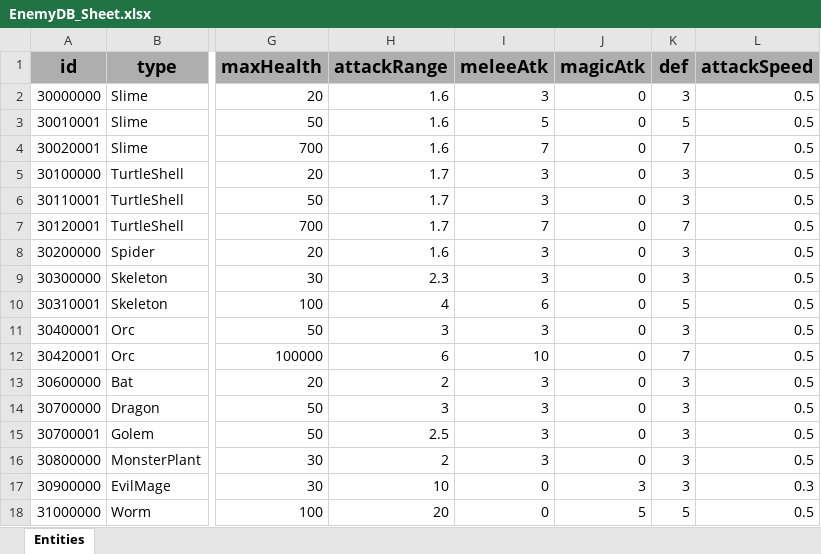
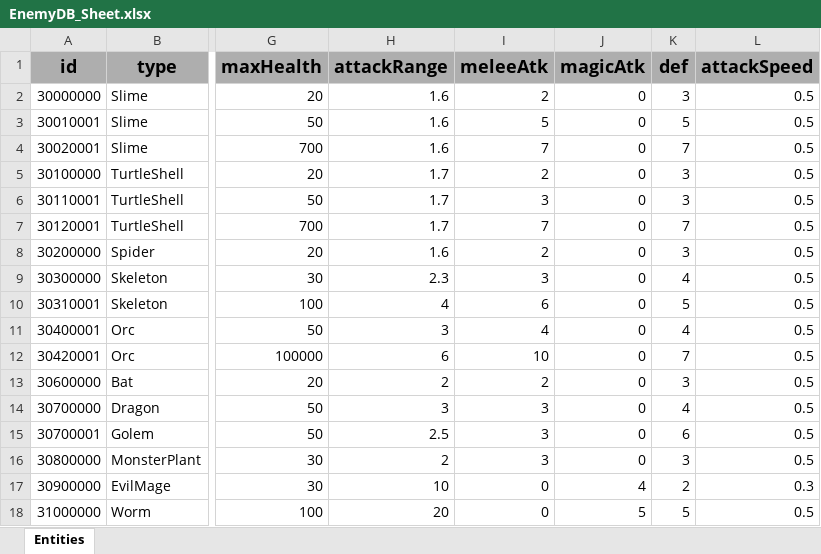
Before and after one commit to GGB97/Sisyphus_Mirror, an Excel workbook: Assets/Excel/Enemy/EnemyDB_Sheet.xlsx, sheet Entities, drawn as a sheet; only a part is shown, gaps mark what is left out; values as stored, in another font and other column widths than the file's, no borders; the diff names each change by its address in the sheet, - before the commit and + after, or states it on an @@ line.

Commit message:
Feat : EnemyDB변경

```diff
--- a/Assets/Excel/Enemy/EnemyDB_Sheet.xlsx (sheet Entities)
+++ b/Assets/Excel/Enemy/EnemyDB_Sheet.xlsx (sheet Entities)
-I2 (meleeAtk): 3
+I2 (meleeAtk): 2
-I5 (meleeAtk): 3
+I5 (meleeAtk): 2
-I8 (meleeAtk): 3
+I8 (meleeAtk): 2
-K9 (def): 3
+K9 (def): 4
-I11 (meleeAtk): 3
+I11 (meleeAtk): 4
-K11 (def): 3
+K11 (def): 4
-I13 (meleeAtk): 3
+I13 (meleeAtk): 2
-K14 (def): 3
+K14 (def): 4
-K15 (def): 3
+K15 (def): 6
-J17 (magicAtk): 3
+J17 (magicAtk): 4
-K17 (def): 3
+K17 (def): 2
```
Also changed, not shown: 4 other files.
